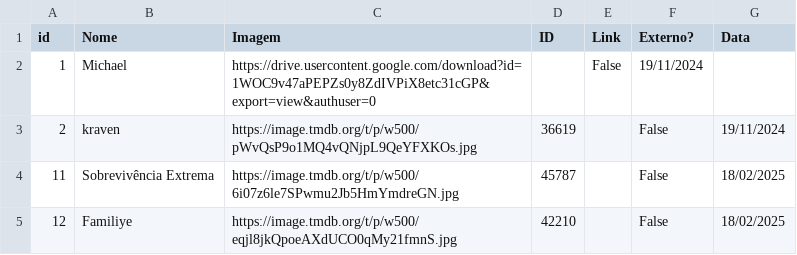
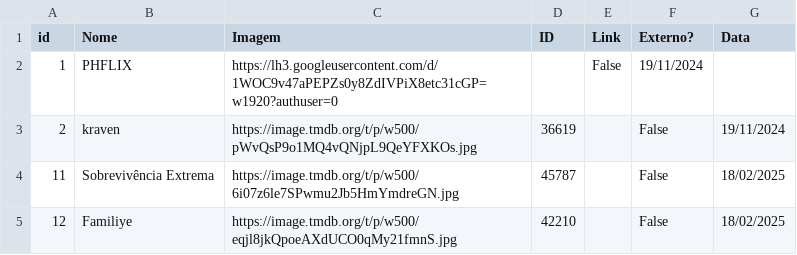
Before and after one commit to paginainsta32-bit/phflix, a CSV file: banners.csv, drawn as a sheet.

Commit message:
Update banners.csv

```diff
--- a/banners.csv
+++ b/banners.csv
@@ -1,3 +1,3 @@
 id,Nome,Imagem,ID,Link,Externo?,Data
-1,Michael,https://drive.usercontent.google.com/download?id=1WOC9v47aPEPZs0y8ZdIVPiX8etc31cGP&export=view&authuser=0,,False,19/11/2024
+1,PHFLIX,https://lh3.googleusercontent.com/d/1WOC9v47aPEPZs0y8ZdIVPiX8etc31cGP=w1920?authuser=0,,False,19/11/2024
 2,kraven,https://image.tmdb.org/t/p/w500/pWvQsP9o1MQ4vQNjpL9QeYFXKOs.jpg,36619,,False,19/11/2024
```
